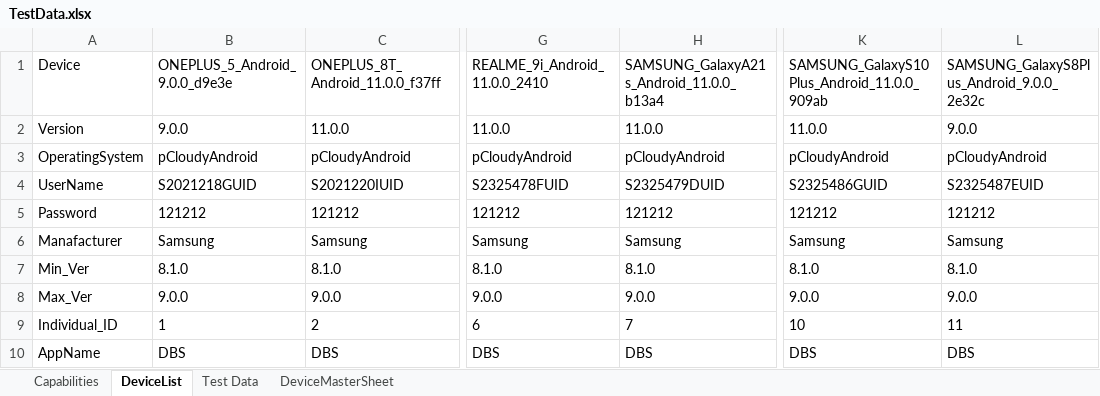
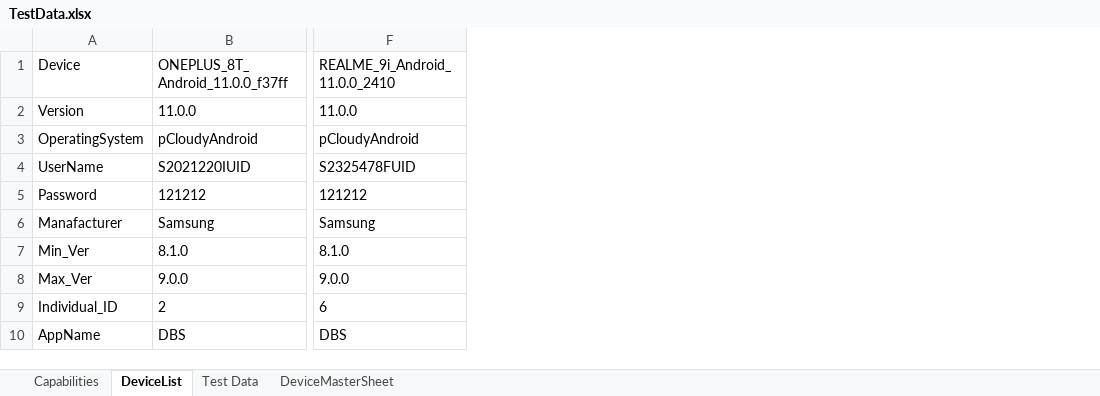
Before and after one commit to ShafqatLetCode/IE_Framework_mobile, an Excel workbook: ExecutionTestData/1/TestData.xlsx, sheet DeviceList, drawn as a sheet; only a part is shown, gaps mark what is left out; values as stored, in another font and other column widths than the file's, no borders; conditional formats not drawn; the diff names each change by its address in the sheet, - before the commit and + after, or states it on an @@ line.

```diff
--- a/ExecutionTestData/1/TestData.xlsx (sheet DeviceList)
+++ b/ExecutionTestData/1/TestData.xlsx (sheet DeviceList)
-column B, rows 1-10: ONEPLUS_5_Android_9.0.0_d9e3e | 9.0.0 | pCloudyAndroid | S2021218GUID | 121212 | Samsung | 8.1.0 | 9.0.0 | 1 | DBS
-column H, rows 1-10: SAMSUNG_GalaxyA21s_Android_11.0.0_b13a4 | 11.0.0 | pCloudyAndroid | S2325479DUID | 121212 | Samsung | 8.1.0 | 9.0.0 | 7 | DBS
-column K, rows 1-10: SAMSUNG_GalaxyS10Plus_Android_11.0.0_909ab | 11.0.0 | pCloudyAndroid | S2325486GUID | 121212 | Samsung | 8.1.0 | 9.0.0 | 10 | DBS
-column L, rows 1-10: SAMSUNG_GalaxyS8Plus_Android_9.0.0_2e32c | 9.0.0 | pCloudyAndroid | S2325487EUID | 121212 | Samsung | 8.1.0 | 9.0.0 | 11 | DBS
```
Also changed, not shown: ExecutionTestData/2/TestData.xlsx, ExecutionTestData/3/TestData.xlsx, 2 other files.
